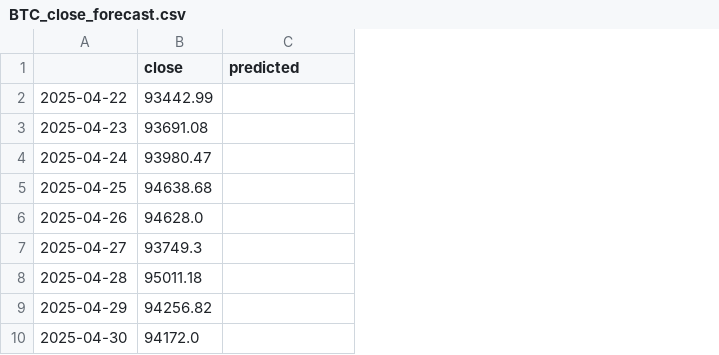
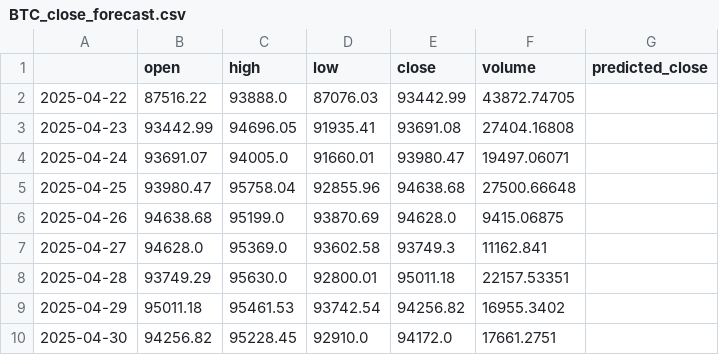
Before and after one commit to RalleyD/COM724_AE2, a CSV file: backend/data/BTC_close_forecast.csv, drawn as a sheet; only a part is shown; addresses are those after the commit; the diff names each change by its address in the sheet, - before the commit and + after, or states it on an @@ line.

```diff
--- a/backend/data/BTC_close_forecast.csv
+++ b/backend/data/BTC_close_forecast.csv
+column B (open), rows 2-10: 87516.22 | 93442.99 | 93691.07 | 93980.47 | 94638.68 | 94628.0 | 93749.29 | 95011.18 | 94256.82
+column C (high), rows 2-10: 93888.0 | 94696.05 | 94005.0 | 95758.04 | 95199.0 | 95369.0 | 95630.0 | 95461.53 | 95228.45
+column D (low), rows 2-10: 87076.03 | 91935.41 | 91660.01 | 92855.96 | 93870.69 | 93602.58 | 92800.01 | 93742.54 | 92910.0
+column F (volume), rows 2-10: 43872.74705 | 27404.16808 | 19497.06071 | 27500.66648 | 9415.06875 | 11162.841 | 22157.53351 | 16955.3402 | 17661.2751
-G1: predicted
+G1: predicted_close
```
Also changed, not shown: backend/data/BNB_close_forecast.csv, backend/data/DOGE_close_forecast.csv, 5 other files.
